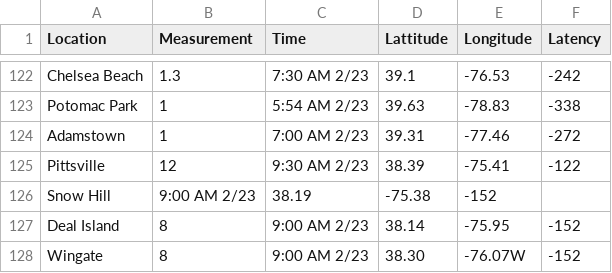
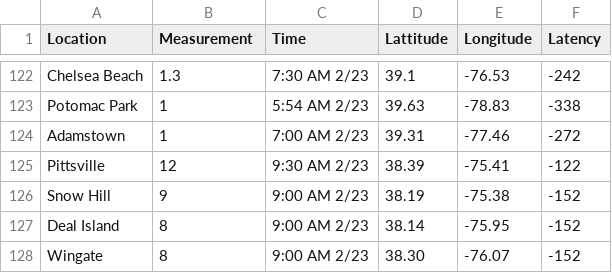
Before and after one commit to Baltimore-Sun/snow-totals, a CSV file: mapdata_0222.csv, drawn as a sheet; only a part is shown, gaps mark what is left out.

Commit message:
Update mapdata_0222.csv

```diff
--- a/mapdata_0222.csv
+++ b/mapdata_0222.csv
@@ -125,4 +125,4 @@ Adamstown,1,7:00 AM 2/23,39.31,-77.46,-272
 Pittsville,12,9:30 AM 2/23,38.39,-75.41,-122
-Snow Hill,9:00 AM 2/23,38.19,-75.38,-152
+Snow Hill,9,9:00 AM 2/23,38.19,-75.38,-152
 Deal Island,8,9:00 AM 2/23,38.14,-75.95,-152
-Wingate,8,9:00 AM 2/23,38.30,-76.07W,-152
+Wingate,8,9:00 AM 2/23,38.30,-76.07,-152
```
